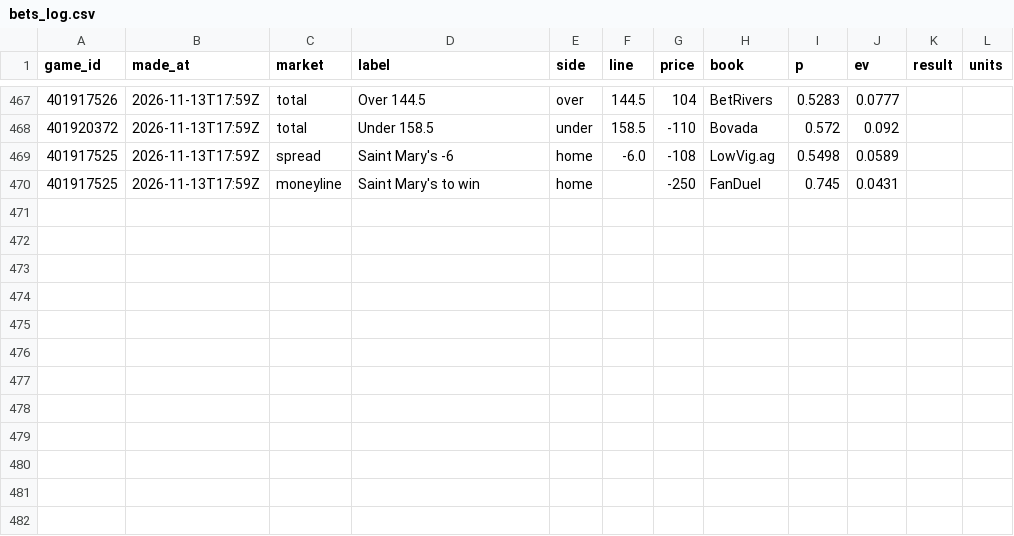
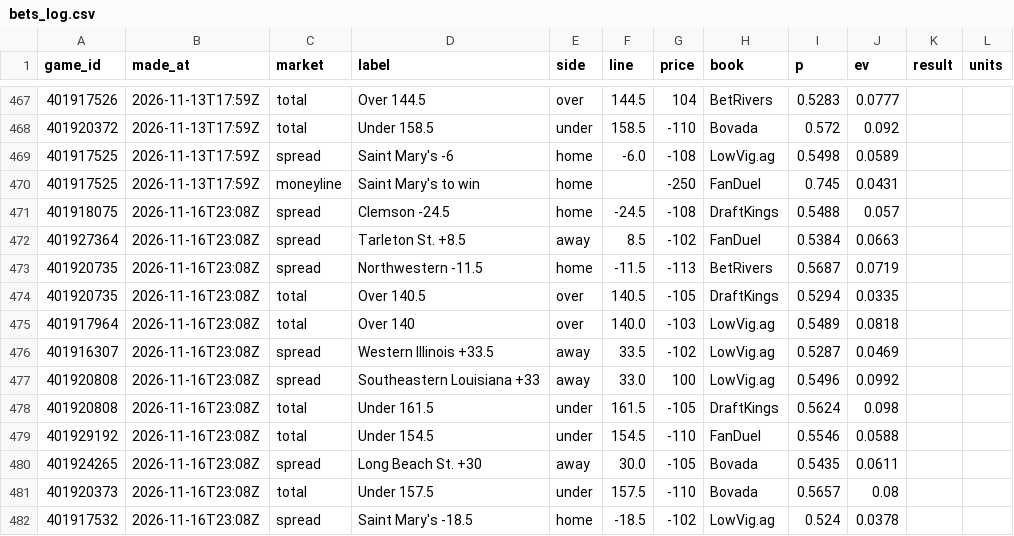
Before and after one commit to cjdonnelly21-afk/Hardwood-model, a CSV file: data/bets_log.csv, drawn as a sheet; only a part is shown, gaps mark what is left out.

```diff
--- a/data/bets_log.csv
+++ b/data/bets_log.csv
@@ -470 +470,13 @@ game_id,made_at,market,label,side,line,price,book,p,ev,result,units
 401917525,2026-11-13T17:59Z,moneyline,Saint Mary's to win,home,,-250,FanDuel,0.745,0.0431,,
+401918075,2026-11-16T23:08Z,spread,Clemson -24.5,home,-24.5,-108,DraftKings,0.5488,0.057,,
+401927364,2026-11-16T23:08Z,spread,Tarleton St. +8.5,away,8.5,-102,FanDuel,0.5384,0.0663,,
+401920735,2026-11-16T23:08Z,spread,Northwestern -11.5,home,-11.5,-113,BetRivers,0.5687,0.0719,,
+401920735,2026-11-16T23:08Z,total,Over 140.5,over,140.5,-105,DraftKings,0.5294,0.0335,,
+401917964,2026-11-16T23:08Z,total,Over 140,over,140.0,-103,LowVig.ag,0.5489,0.0818,,
+401916307,2026-11-16T23:08Z,spread,Western Illinois +33.5,away,33.5,-102,LowVig.ag,0.5287,0.0469,,
+401920808,2026-11-16T23:08Z,spread,Southeastern Louisiana +33,away,33.0,100,LowVig.ag,0.5496,0.0992,,
+401920808,2026-11-16T23:08Z,total,Under 161.5,under,161.5,-105,DraftKings,0.5624,0.098,,
+401929192,2026-11-16T23:08Z,total,Under 154.5,under,154.5,-110,FanDuel,0.5546,0.0588,,
+401924265,2026-11-16T23:08Z,spread,Long Beach St. +30,away,30.0,-105,Bovada,0.5435,0.0611,,
+401920373,2026-11-16T23:08Z,total,Under 157.5,under,157.5,-110,Bovada,0.5657,0.08,,
+401917532,2026-11-16T23:08Z,spread,Saint Mary's -18.5,home,-18.5,-102,LowVig.ag,0.524,0.0378,,
```
Also changed, not shown: 2 other files.
